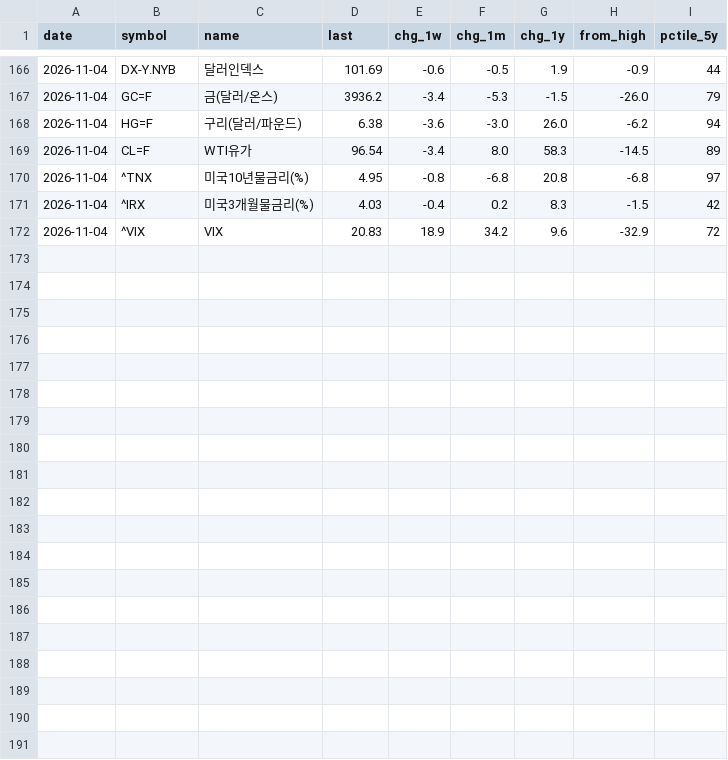
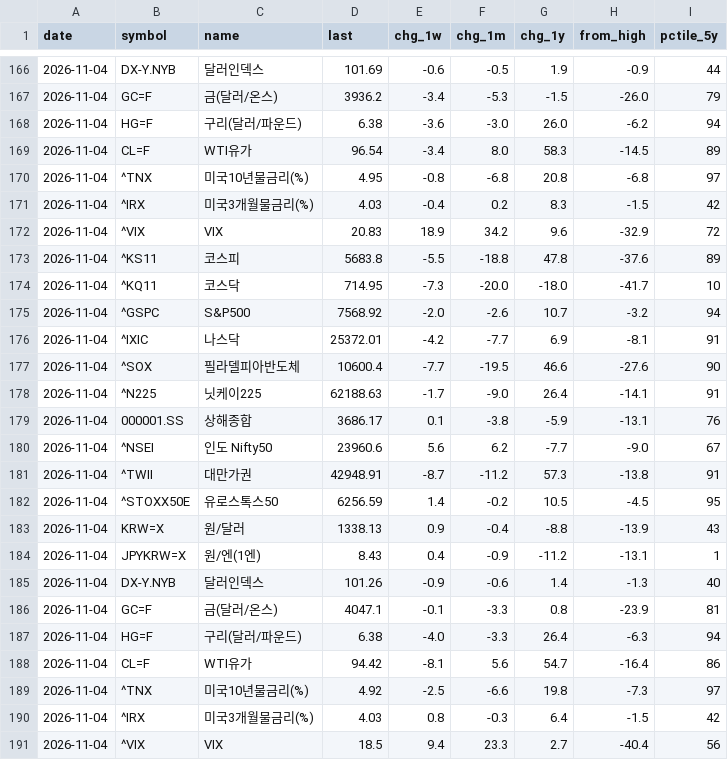
Before and after one commit to alephnull-hub/stock, a CSV file: data/market_snapshot.csv, drawn as a sheet; only a part is shown, gaps mark what is left out; the diff names each change by its address in the sheet, - before the commit and + after, or states it on an @@ line.

```diff
--- a/data/market_snapshot.csv
+++ b/data/market_snapshot.csv
+row 173: 2026-11-04 | ^KS11 | 코스피 | 5683.8 | -5.5 | -18.8 | 47.8 | -37.6 | 89
+row 174: 2026-11-04 | ^KQ11 | 코스닥 | 714.95 | -7.3 | -20.0 | -18.0 | -41.7 | 10
+row 175: 2026-11-04 | ^GSPC | S&P500 | 7568.92 | -2.0 | -2.6 | 10.7 | -3.2 | 94
+row 176: 2026-11-04 | ^IXIC | 나스닥 | 25372.01 | -4.2 | -7.7 | 6.9 | -8.1 | 91
+row 177: 2026-11-04 | ^SOX | 필라델피아반도체 | 10600.4 | -7.7 | -19.5 | 46.6 | -27.6 | 90
+row 178: 2026-11-04 | ^N225 | 닛케이225 | 62188.63 | -1.7 | -9.0 | 26.4 | -14.1 | 91
+row 179: 2026-11-04 | 000001.SS | 상해종합 | 3686.17 | 0.1 | -3.8 | -5.9 | -13.1 | 76
+row 180: 2026-11-04 | ^NSEI | 인도 Nifty50 | 23960.6 | 5.6 | 6.2 | -7.7 | -9.0 | 67
+row 181: 2026-11-04 | ^TWII | 대만가권 | 42948.91 | -8.7 | -11.2 | 57.3 | -13.8 | 91
+row 182: 2026-11-04 | ^STOXX50E | 유로스톡스50 | 6256.59 | 1.4 | -0.2 | 10.5 | -4.5 | 95
+row 183: 2026-11-04 | KRW=X | 원/달러 | 1338.13 | 0.9 | -0.4 | -8.8 | -13.9 | 43
+row 184: 2026-11-04 | JPYKRW=X | 원/엔(1엔) | 8.43 | 0.4 | -0.9 | -11.2 | -13.1 | 1
+row 185: 2026-11-04 | DX-Y.NYB | 달러인덱스 | 101.26 | -0.9 | -0.6 | 1.4 | -1.3 | 40
+row 186: 2026-11-04 | GC=F | 금(달러/온스) | 4047.1 | -0.1 | -3.3 | 0.8 | -23.9 | 81
+row 187: 2026-11-04 | HG=F | 구리(달러/파운드) | 6.38 | -4.0 | -3.3 | 26.4 | -6.3 | 94
+row 188: 2026-11-04 | CL=F | WTI유가 | 94.42 | -8.1 | 5.6 | 54.7 | -16.4 | 86
+row 189: 2026-11-04 | ^TNX | 미국10년물금리(%) | 4.92 | -2.5 | -6.6 | 19.8 | -7.3 | 97
+row 190: 2026-11-04 | ^IRX | 미국3개월물금리(%) | 4.03 | 0.8 | -0.3 | 6.4 | -1.5 | 42
+row 191: 2026-11-04 | ^VIX | VIX | 18.5 | 9.4 | 23.3 | 2.7 | -40.4 | 56
```
Also changed, not shown: data/blog_insights.csv, data/position_reviews.csv, 4 other files.
